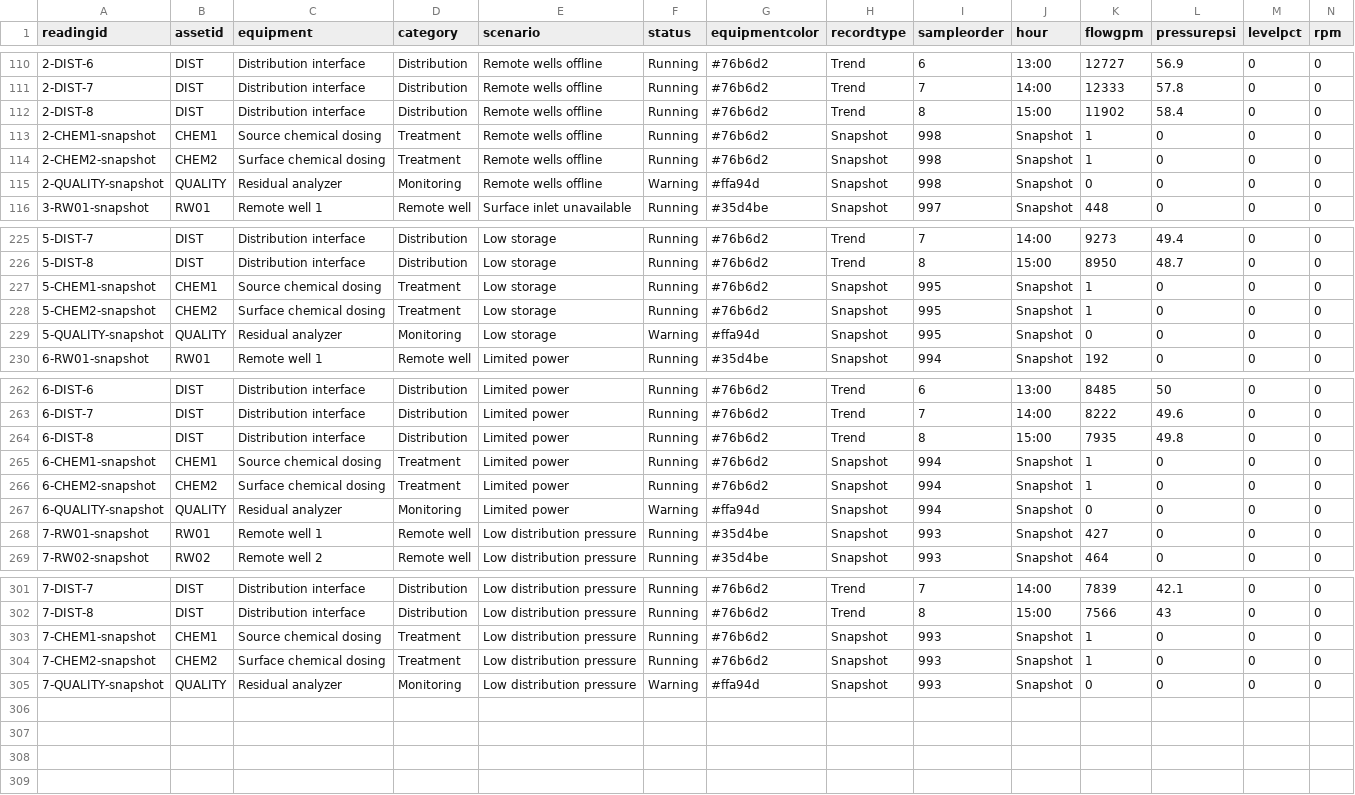
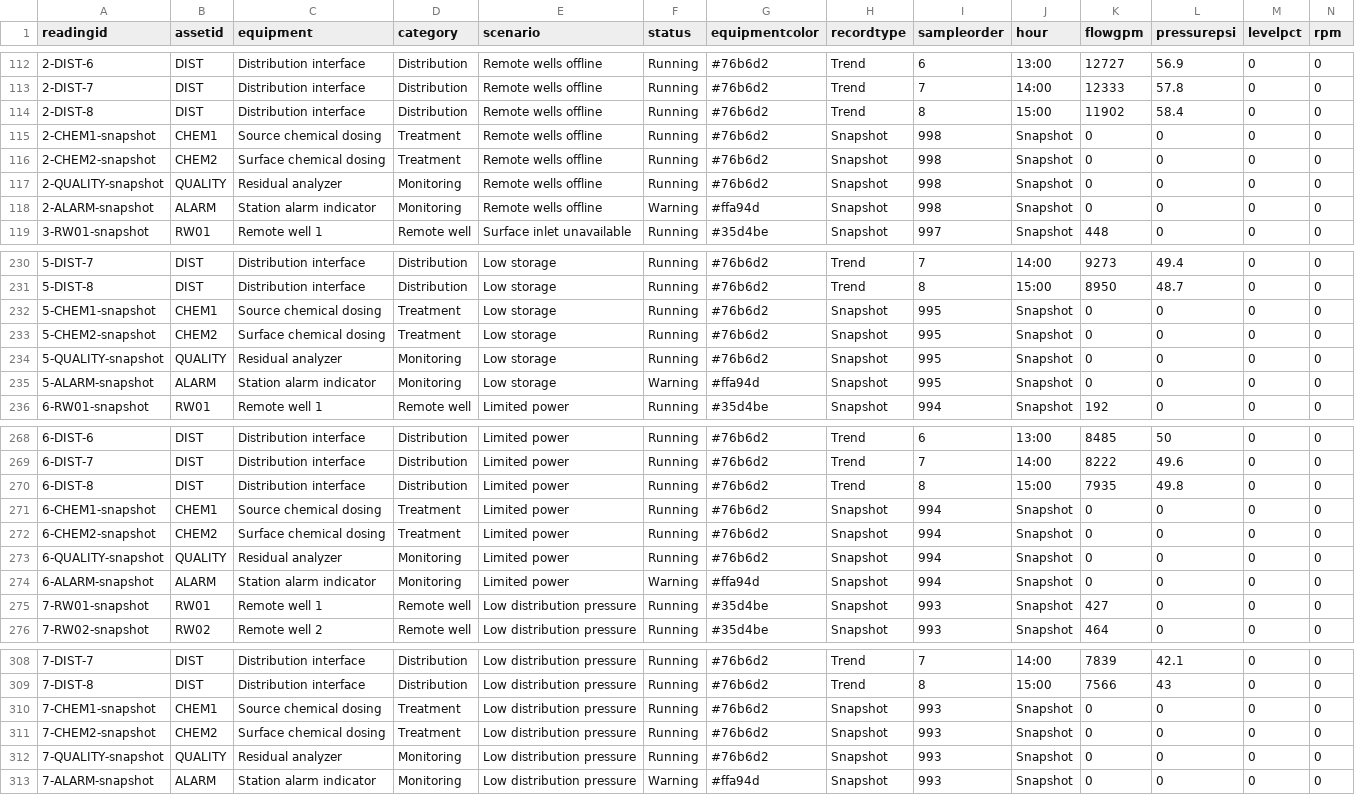
Before and after one commit to austinwin/hyperpbi, a CSV file: examples/dashboards/water-pump-station-digital-twin/data.csv, drawn as a sheet; only a part is shown, gaps mark what is left out; addresses are those after the commit; rows hold the shown columns only; the diff covers the shown part only; the diff names each change by its address in the sheet, - before the commit and + after, or states it on an @@ line.

Commit message:
Refresh synthetic operating scenarios and equipment motion in data.csv

```diff
--- a/examples/dashboards/water-pump-station-digital-twin/data.csv
+++ b/examples/dashboards/water-pump-station-digital-twin/data.csv
-K115:K116 (flowgpm): 1
+K115:K116 (flowgpm): 0
-F117 (status): Warning
+F117 (status): Running
-G117 (equipmentcolor): #ffa94d
+G117 (equipmentcolor): #76b6d2
+row 118: 2-ALARM-snapshot | ALARM | Station alarm indicator | Monitoring | Remote wells offline | Warning | #ffa94d | Snapshot | 998 | Snapshot | 0 | 0 | 0 | 0
-K232:K233 (flowgpm): 1
+K232:K233 (flowgpm): 0
-F234 (status): Warning
+F234 (status): Running
-G234 (equipmentcolor): #ffa94d
+G234 (equipmentcolor): #76b6d2
+row 235: 5-ALARM-snapshot | ALARM | Station alarm indicator | Monitoring | Low storage | Warning | #ffa94d | Snapshot | 995 | Snapshot | 0 | 0 | 0 | 0
-K271:K272 (flowgpm): 1
+K271:K272 (flowgpm): 0
-F273 (status): Warning
+F273 (status): Running
-G273 (equipmentcolor): #ffa94d
+G273 (equipmentcolor): #76b6d2
+row 274: 6-ALARM-snapshot | ALARM | Station alarm indicator | Monitoring | Limited power | Warning | #ffa94d | Snapshot | 994 | Snapshot | 0 | 0 | 0 | 0
-K310:K311 (flowgpm): 1
+K310:K311 (flowgpm): 0
-F312 (status): Warning
+F312 (status): Running
-G312 (equipmentcolor): #ffa94d
+G312 (equipmentcolor): #76b6d2
+row 313: 7-ALARM-snapshot | ALARM | Station alarm indicator | Monitoring | Low distribution pressure | Warning | #ffa94d | Snapshot | 993 | Snapshot | 0 | 0 | 0 | 0
```
Also changed, not shown: 4 added rows and 12 edited cells elsewhere in this file.
